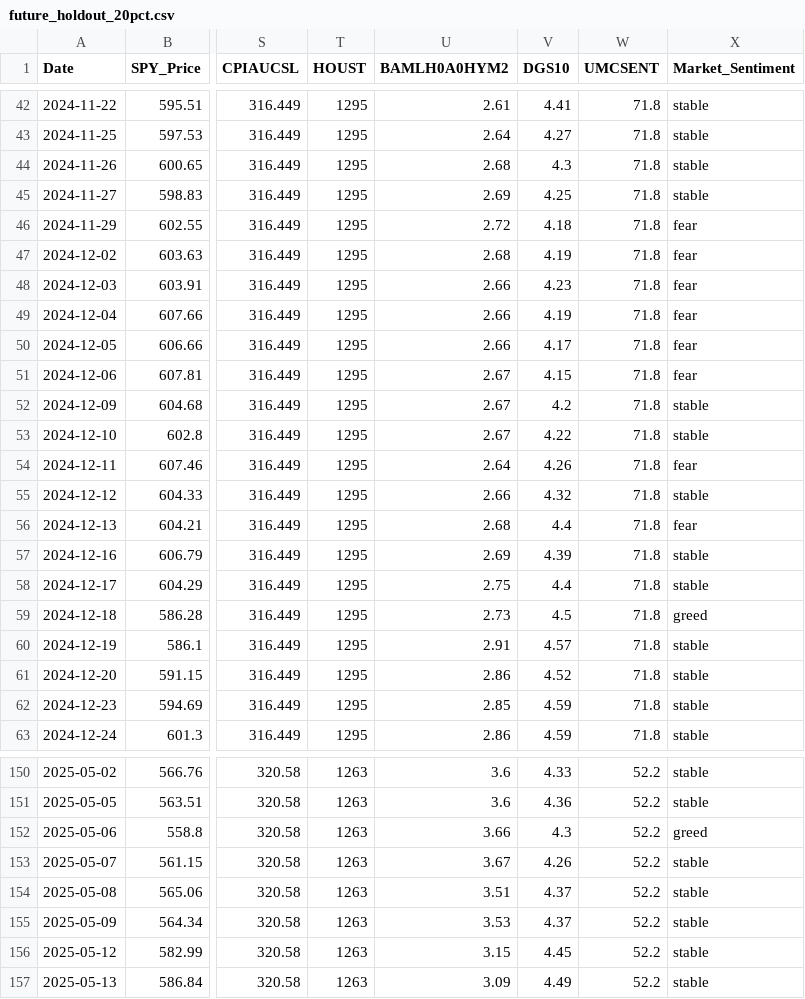
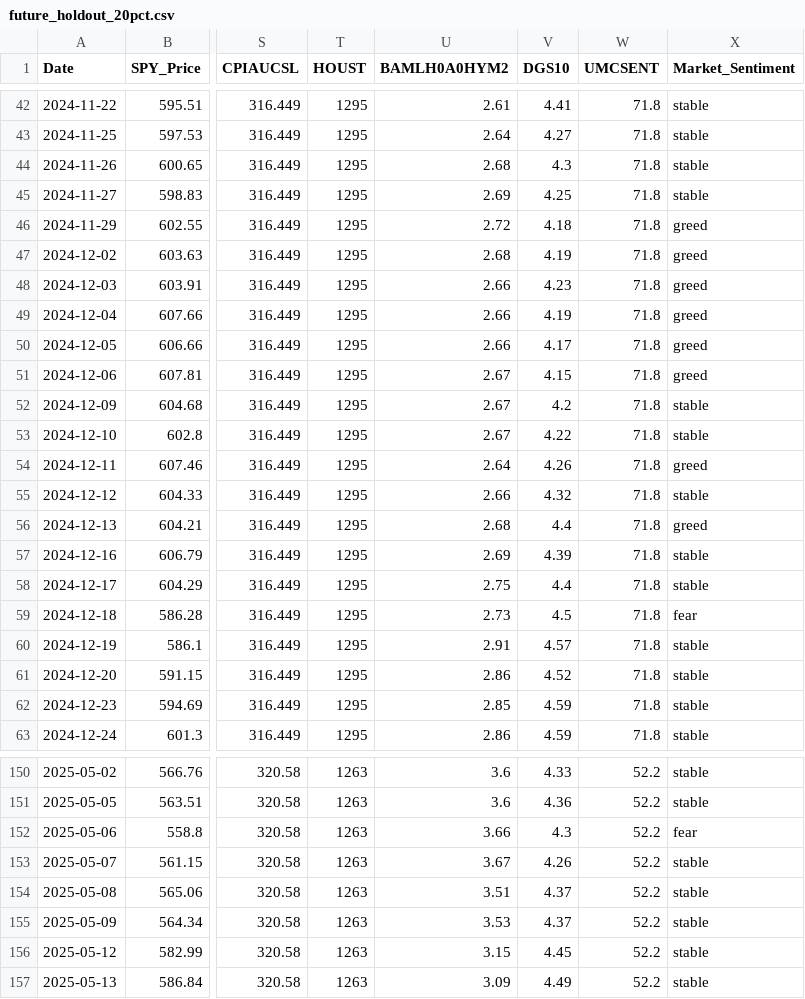
Before and after one commit to Waveorwaves/Market-Fear-Greed-Indicator, a CSV file: data/future_holdout_20pct.csv, drawn as a sheet; only a part is shown, gaps mark what is left out; the diff covers the shown part only; the diff names each change by its address in the sheet, - before the commit and + after, or states it on an @@ line.

```diff
--- a/data/future_holdout_20pct.csv
+++ b/data/future_holdout_20pct.csv
-X46:X51 (Market_Sentiment): fear
+X46:X51 (Market_Sentiment): greed
-X54 (Market_Sentiment): fear
+X54 (Market_Sentiment): greed
-X56 (Market_Sentiment): fear
+X56 (Market_Sentiment): greed
-X59 (Market_Sentiment): greed
+X59 (Market_Sentiment): fear
-X152 (Market_Sentiment): greed
+X152 (Market_Sentiment): fear
```
Also changed, not shown: 20 edited cells elsewhere in this file, data/model_base_80pct.csv, data/val_predictions_v1_hgb.csv, 11 other files.
